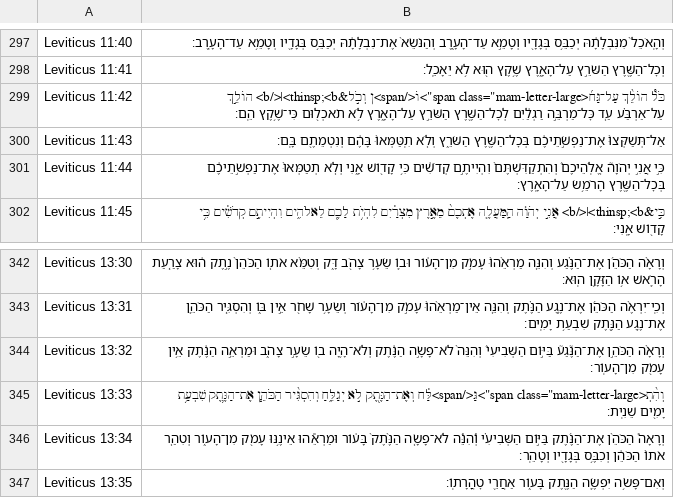
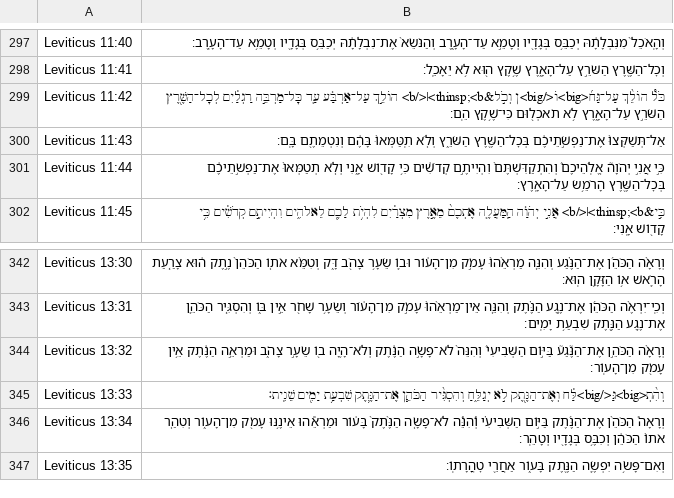
Before and after one commit to bdenckla/MAM-for-Sefaria, a CSV file: out/csv-sr/Leviticus.csv, drawn as a sheet; only a part is shown, gaps mark what is left out.

```diff
--- a/out/csv-sr/Leviticus.csv
+++ b/out/csv-sr/Leviticus.csv
@@ -298,3 +298,3 @@ Leviticus 11:40,וְהָֽאֹכֵל֙ מִנִּבְלָתָ֔הּ יְכַבּ
 Leviticus 11:41,וְכׇל־הַשֶּׁ֖רֶץ הַשֹּׁרֵ֣ץ עַל־הָאָ֑רֶץ שֶׁ֥קֶץ ה֖וּא לֹ֥א יֵאָכֵֽל׃
-Leviticus 11:42,"כֹּל֩ הוֹלֵ֨ךְ עַל־גָּח֜<span class=""mam-letter-large"">וֹ</span>ן וְכֹ֣ל&thinsp;<b>׀</b> הוֹלֵ֣ךְ עַל־אַרְבַּ֗ע עַ֚ד כׇּל־מַרְבֵּ֣ה רַגְלַ֔יִם לְכׇל־הַשֶּׁ֖רֶץ הַשֹּׁרֵ֣ץ עַל־הָאָ֑רֶץ לֹ֥א תֹאכְל֖וּם כִּי־שֶׁ֥קֶץ הֵֽם׃"
+Leviticus 11:42,כֹּל֩ הוֹלֵ֨ךְ עַל־גָּח֜<big>וֹ</big>ן וְכֹ֣ל&thinsp;<b>׀</b> הוֹלֵ֣ךְ עַל־אַרְבַּ֗ע עַ֚ד כׇּל־מַרְבֵּ֣ה רַגְלַ֔יִם לְכׇל־הַשֶּׁ֖רֶץ הַשֹּׁרֵ֣ץ עַל־הָאָ֑רֶץ לֹ֥א תֹאכְל֖וּם כִּי־שֶׁ֥קֶץ הֵֽם׃
 Leviticus 11:43,אַל־תְּשַׁקְּצוּ֙ אֶת־נַפְשֹׁ֣תֵיכֶ֔ם בְּכׇל־הַשֶּׁ֖רֶץ הַשֹּׁרֵ֑ץ וְלֹ֤א תִֽטַּמְּאוּ֙ בָּהֶ֔ם וְנִטְמֵתֶ֖ם בָּֽם׃
@@ -344,3 +344,3 @@ Leviticus 13:31,וְכִֽי־יִרְאֶ֨ה הַכֹּהֵ֜ן אֶת־נֶ֣
 Leviticus 13:32,וְרָאָ֨ה הַכֹּהֵ֣ן אֶת־הַנֶּ֘גַע֮ בַּיּ֣וֹם הַשְּׁבִיעִי֒ וְהִנֵּה֙ לֹא־פָשָׂ֣ה הַנֶּ֔תֶק וְלֹא־הָ֥יָה ב֖וֹ שֵׂעָ֣ר צָהֹ֑ב וּמַרְאֵ֣ה הַנֶּ֔תֶק אֵ֥ין עָמֹ֖ק מִן־הָעֽוֹר׃
-Leviticus 13:33,"וְהִ֨תְ<span class=""mam-letter-large"">גַּ</span>לָּ֔ח וְאֶת־הַנֶּ֖תֶק לֹ֣א יְגַלֵּ֑חַ וְהִסְגִּ֨יר הַכֹּהֵ֧ן אֶת־הַנֶּ֛תֶק שִׁבְעַ֥ת יָמִ֖ים שֵׁנִֽית׃"
+Leviticus 13:33,וְהִ֨תְ<big>גַּ</big>לָּ֔ח וְאֶת־הַנֶּ֖תֶק לֹ֣א יְגַלֵּ֑חַ וְהִסְגִּ֨יר הַכֹּהֵ֧ן אֶת־הַנֶּ֛תֶק שִׁבְעַ֥ת יָמִ֖ים שֵׁנִֽית׃
 Leviticus 13:34,וְרָאָה֩ הַכֹּהֵ֨ן אֶת־הַנֶּ֜תֶק בַּיּ֣וֹם הַשְּׁבִיעִ֗י וְ֠הִנֵּ֠ה לֹא־פָשָׂ֤ה הַנֶּ֙תֶק֙ בָּע֔וֹר וּמַרְאֵ֕הוּ אֵינֶ֥נּוּ עָמֹ֖ק מִן־הָע֑וֹר וְטִהַ֤ר אֹתוֹ֙ הַכֹּהֵ֔ן וְכִבֶּ֥ס בְּגָדָ֖יו וְטָהֵֽר׃
```
Also changed, not shown: out/csv-sr/Deuteronomy.csv, out/csv-sr/Ecclesiastes.csv, 31 other files.
